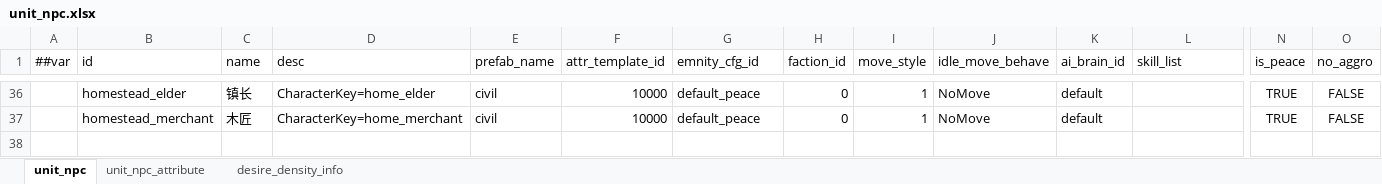
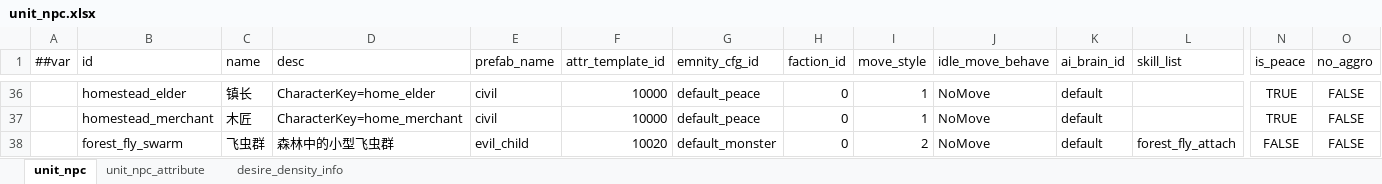
Before and after one commit to nmbswls/FkSucProj, an Excel workbook: Config/Datas/unit_npc.xlsx, sheet unit_npc, drawn as a sheet; only a part is shown, gaps mark what is left out; values as stored, in another font and other column widths than the file's, no borders; rows hold the shown columns only; the diff names each change by its address in the sheet, - before the commit and + after, or states it on an @@ line.

```diff
--- a/Config/Datas/unit_npc.xlsx (sheet unit_npc)
+++ b/Config/Datas/unit_npc.xlsx (sheet unit_npc)
+row 38:  | forest_fly_swarm | 飞虫群 | 森林中的小型飞虫群 | evil_child | 10020 | default_monster | 0 | 2 | NoMove | default | forest_fly_attach | FALSE | FALSE
```
Also changed, not shown: sheet unit_npc_attribute, Config/Datas/__tables__.xlsx, Config/Datas/skill.xlsx, 37 other files.
